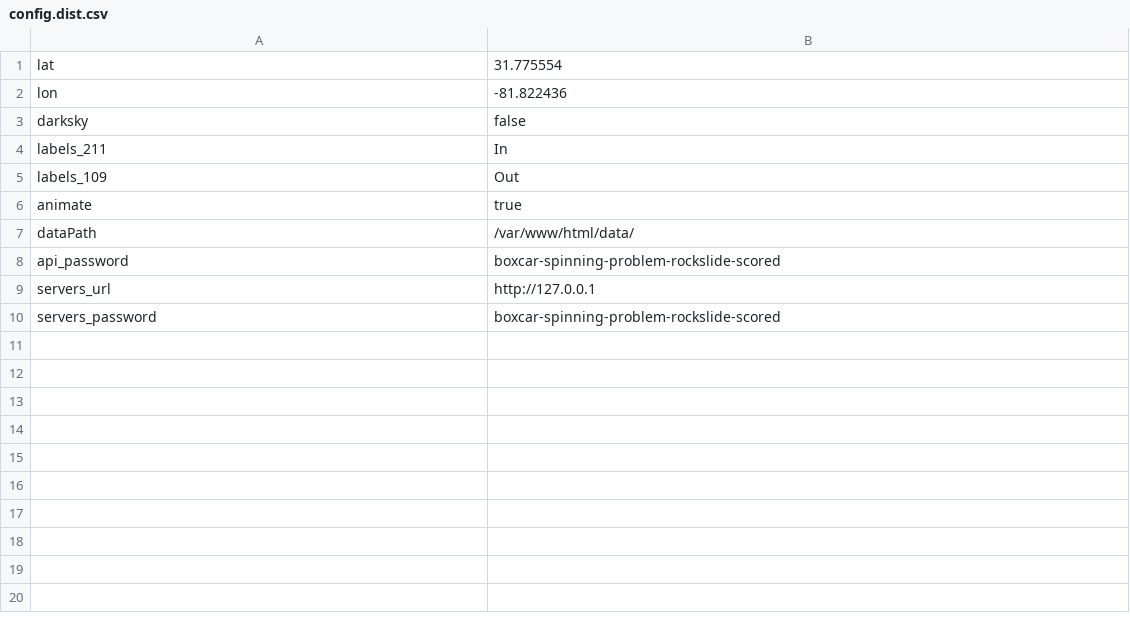
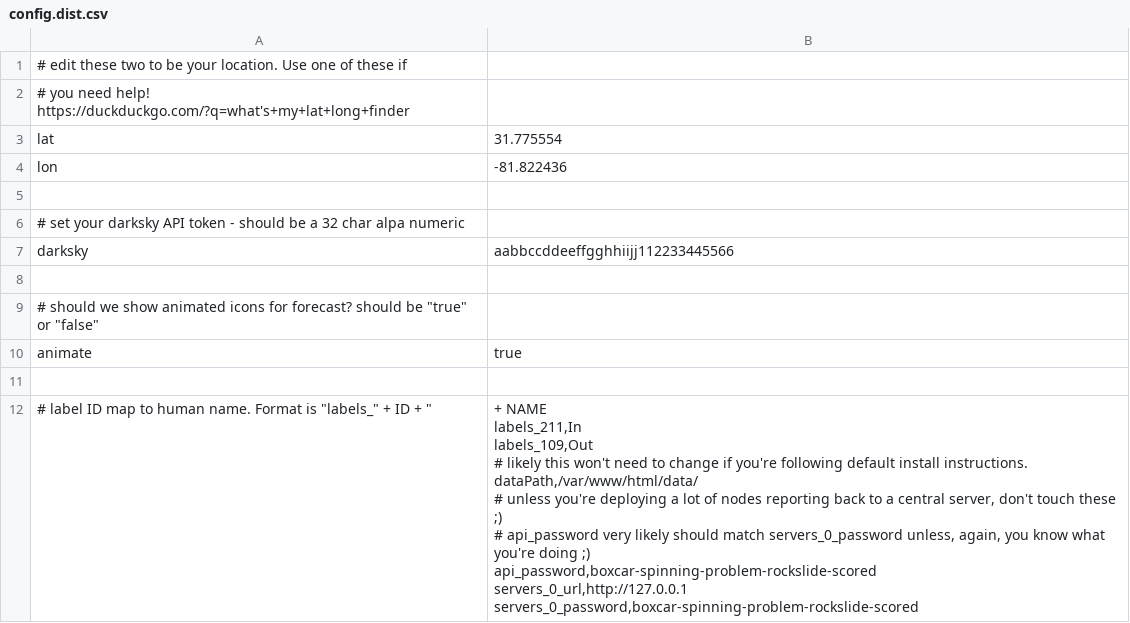
Before and after one commit to mrjones-plip/YANPIWS, a CSV file: config.dist.csv, drawn as a sheet.

Commit message:
complete migration to .csv config and use of same

```diff
--- a/config.dist.csv
+++ b/config.dist.csv
@@ -1,10 +1,23 @@
+# edit these two to be your location.  Use one of these if
+# you need help! https://duckduckgo.com/?q=what's+my+lat+long+finder
 lat,31.775554
 lon,-81.822436
-darksky,false
-labels_211,In
-labels_109,Out
+
+# set your darksky API token - should be a 32 char alpa numeric
+darksky,aabbccddeeffgghhiijj112233445566
+
+# should we show animated icons for forecast? should be "true" or "false"
 animate,true
-dataPath,/var/www/html/data/
-api_password,boxcar-spinning-problem-rockslide-scored
-servers_url,http://127.0.0.1
-servers_password,boxcar-spinning-problem-rockslide-scored
+
+# label ID map to human name. Format is "labels_" + ID + "," + NAME
+labels_211,In
+labels_109,Out
+
+# likely this won't need to change if you're following default install instructions.
+dataPath,/var/www/html/data/
+
+# unless you're deploying a lot of nodes reporting back to a central server, don't touch these ;)
+# api_password very likely should match servers_0_password unless, again, you know what you're doing ;)
+api_password,boxcar-spinning-problem-rockslide-scored
+servers_0_url,http://127.0.0.1
+servers_0_password,boxcar-spinning-problem-rockslide-scored
```
Also changed, not shown: 8 other files.
